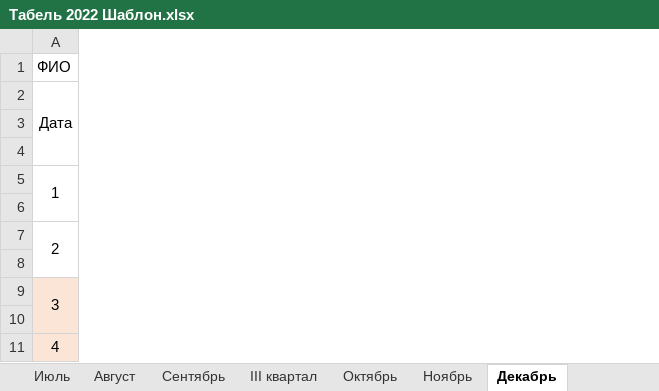
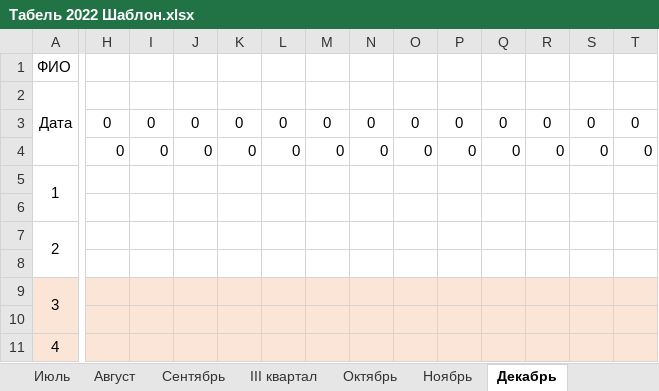
Before and after one commit to Kyraas/work, an Excel workbook: AppTimesheet/Табель 2022 Шаблон.xlsx, sheet Декабрь, drawn as a sheet; only a part is shown, gaps mark what is left out; values as stored, in another font and other column widths than the file's, no borders; conditional formats not drawn; the diff covers the shown part only; the diff names each change by its address in the sheet, - before the commit and + after, or states it on an @@ line.

```diff
--- a/AppTimesheet/Табель 2022 Шаблон.xlsx (sheet Декабрь)
+++ b/AppTimesheet/Табель 2022 Шаблон.xlsx (sheet Декабрь)
@@ column H unhidden, rows 3-4: 0 | 0 @@
@@ column I unhidden, rows 3-4: 0 | 0 @@
@@ column J unhidden, rows 3-4: 0 | 0 @@
@@ column K unhidden, rows 3-4: 0 | 0 @@
@@ column L unhidden, rows 3-4: 0 | 0 @@
@@ column M unhidden, rows 3-4: 0 | 0 @@
@@ column N unhidden, rows 3-4: 0 | 0 @@
@@ column O unhidden, rows 3-4: 0 | 0 @@
@@ column P unhidden, rows 3-4: 0 | 0 @@
@@ column Q unhidden, rows 3-4: 0 | 0 @@
@@ column R unhidden, rows 3-4: 0 | 0 @@
@@ column S unhidden, rows 3-4: 0 | 0 @@
@@ column T unhidden, rows 3-4: 0 | 0 @@
```
Also changed, not shown: 5 added columns elsewhere in this sheet, sheet Ноябрь, sheet Октябрь, AppTimesheet/Табель 2022 Бондаренко Мария Алексеевна.xlsx, 4 other files.
